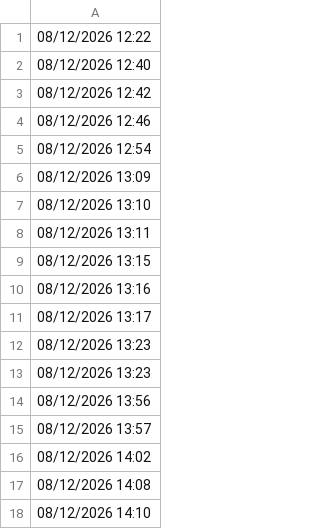
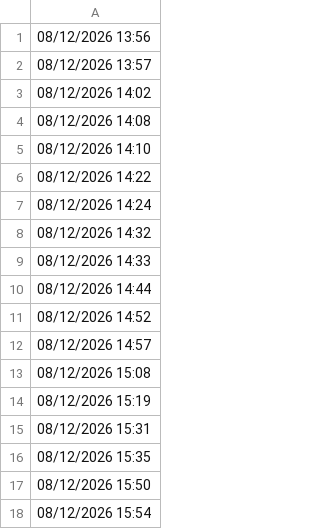
Before and after one commit to lethanhtannhat/anhquoc14th8, a CSV file: time.csv, drawn as a sheet; only a part is shown; the shorter side is filled out with more unchanged rows.

```diff
--- a/time.csv
+++ b/time.csv
@@ -1,14 +1 @@
-08/12/2026 12:22
-08/12/2026 12:40
-08/12/2026 12:42
-08/12/2026 12:46
-08/12/2026 12:54
-08/12/2026 13:09
-08/12/2026 13:10
-08/12/2026 13:11
-08/12/2026 13:15
-08/12/2026 13:16
-08/12/2026 13:17
-08/12/2026 13:23
-08/12/2026 13:23
 08/12/2026 13:56
```
Also changed, not shown: 1 other file.
